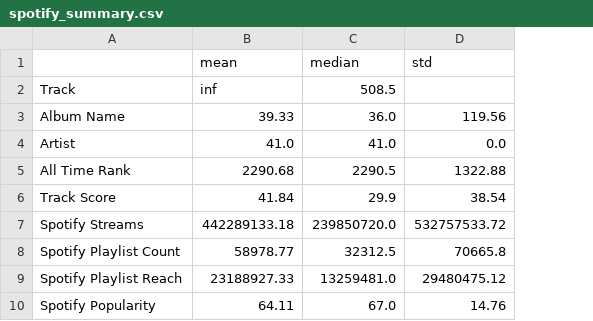
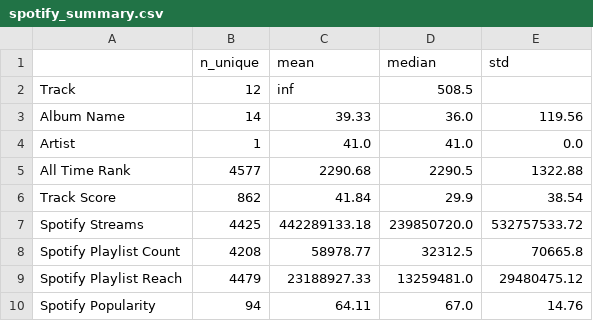
Before and after one commit to yihanguo/LLM-LASSO-SELF-EXPLORATIN, a CSV file: numeric_summaries/spotify_summary.csv, drawn as a sheet; only a part is shown; the diff names each change by its address in the sheet, - before the commit and + after, or states it on an @@ line.

Commit message:
numerical analysis finalized

```diff
--- a/numeric_summaries/spotify_summary.csv
+++ b/numeric_summaries/spotify_summary.csv
+column B (n_unique), rows 2-10: 12 | 14 | 1 | 4577 | 862 | 4425 | 4208 | 4479 | 94
```
Also changed, not shown: numeric_summaries/TCGA_InfoWithGrade_summary.csv, numeric_summaries/bank-additional-full_summary.csv, 7 other files.
